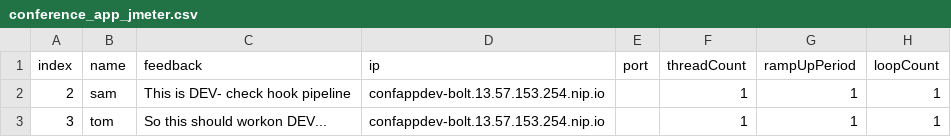
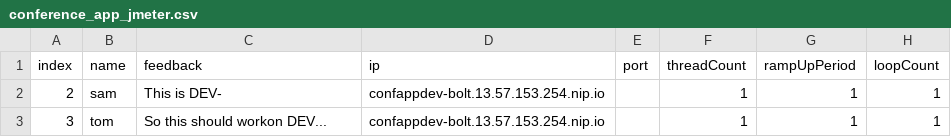
Before and after one commit to rburton04/bolt1128, a CSV file: specs/conference_app/conference_app_jmeter.csv, drawn as a sheet.

Commit message:
Update conference_app_jmeter.csv

```diff
--- a/specs/conference_app/conference_app_jmeter.csv
+++ b/specs/conference_app/conference_app_jmeter.csv
@@ -1,3 +1,3 @@
 index,name,feedback,ip,port,threadCount,rampUpPeriod,loopCount
-2,sam,This is DEV- check hook pipeline,confappdev-bolt.13.57.153.254.nip.io,,1,1,1
+2,sam,This is DEV- ,confappdev-bolt.13.57.153.254.nip.io,,1,1,1
 3,tom,So this should workon DEV...,confappdev-bolt.13.57.153.254.nip.io,,1,1,1
```
